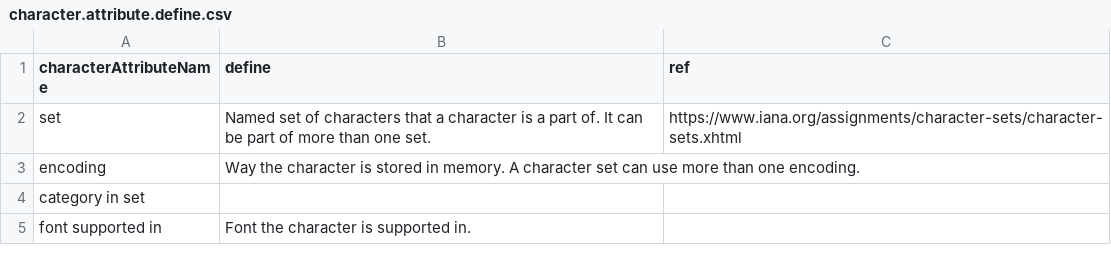
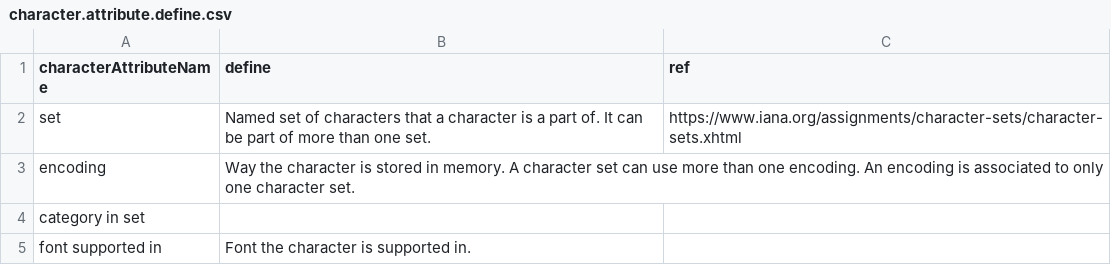
Before and after one commit to iemBS/design-pattern, a CSV file: data/character/character.attribute.define.csv, drawn as a sheet.

Commit message:
Update character.attribute.define.csv

```diff
--- a/data/character/character.attribute.define.csv
+++ b/data/character/character.attribute.define.csv
@@ -2,3 +2,3 @@ characterAttributeName,define,ref
 set,Named set of characters that a character is a part of. It can be part of more than one set. ,https://www.iana.org/assignments/character-sets/character-sets.xhtml
-encoding,Way the character is stored in memory. A character set can use more than one encoding. ,
+encoding,Way the character is stored in memory. A character set can use more than one encoding. An encoding is associated to only one character set.,
 category in set,,
```
